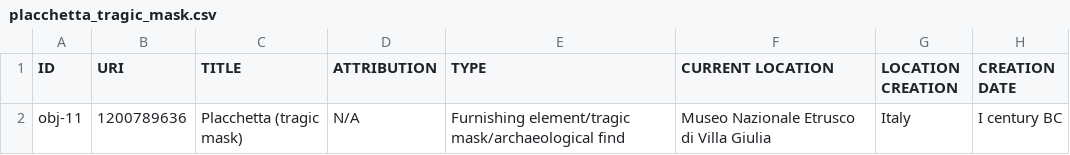
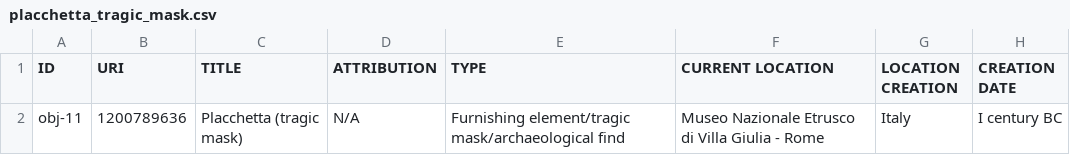
Before and after one commit to aiMoirai/Apollonian-Dionysian, a CSV file: csv_files/placchetta_tragic_mask.csv, drawn as a sheet; only a part is shown; the diff names each change by its address in the sheet, - before the commit and + after, or states it on an @@ line.

Commit message:
Update placchetta_tragic_mask.csv

```diff
--- a/csv_files/placchetta_tragic_mask.csv
+++ b/csv_files/placchetta_tragic_mask.csv
-F2 (CURRENT LOCATION): Museo Nazionale Etrusco di Villa Giulia
+F2 (CURRENT LOCATION): Museo Nazionale Etrusco di Villa Giulia - Rome
```
